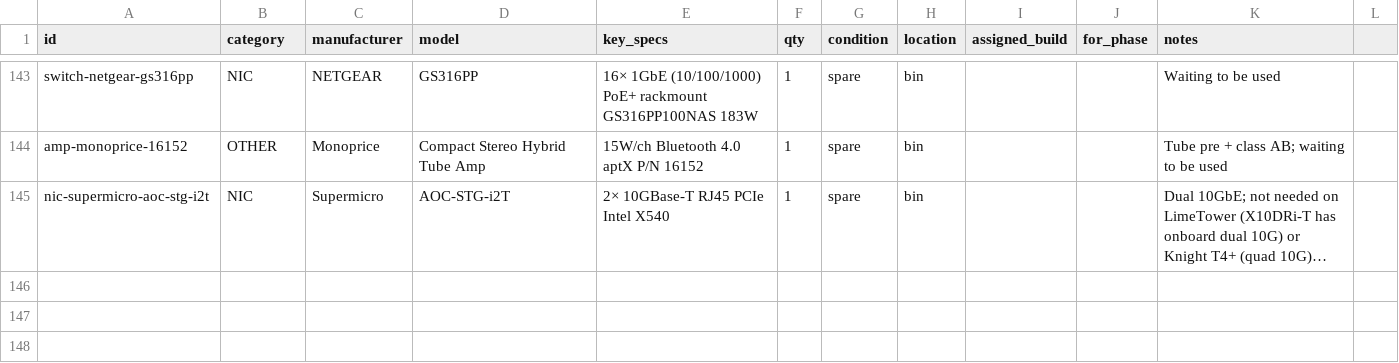
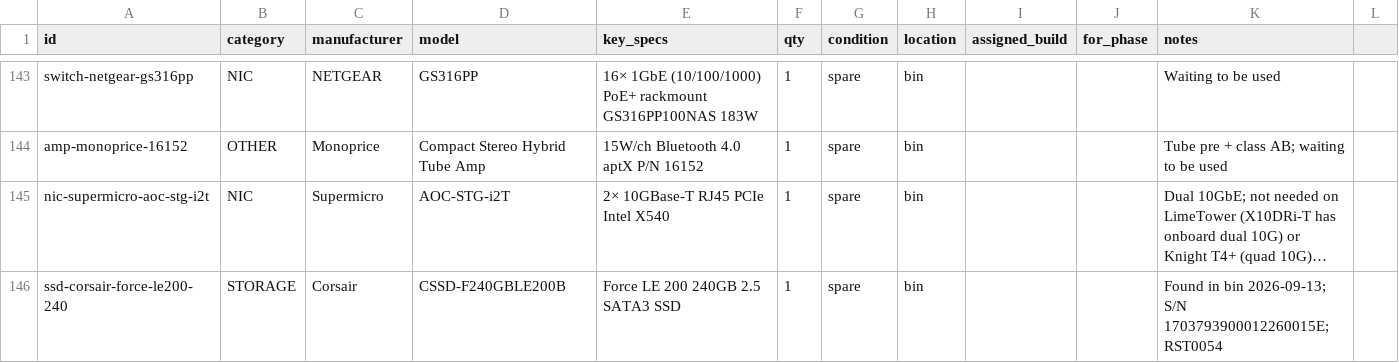
Before and after one commit to tommy-b33/homelab-inventory, a CSV file: inventory/parts.csv, drawn as a sheet; only a part is shown, gaps mark what is left out; long unchanged cells end in …; the diff names each change by its address in the sheet, - before the commit and + after, or states it on an @@ line.

```diff
--- a/inventory/parts.csv
+++ b/inventory/parts.csv
+row 146: ssd-corsair-force-le200-240 | STORAGE | Corsair | CSSD-F240GBLE200B | Force LE 200 240GB 2.5 SATA3 SSD | 1 | spare | bin |  |  | Found in bin 2026-09-13; S/N 1703793900012260015E; RST0054
```
